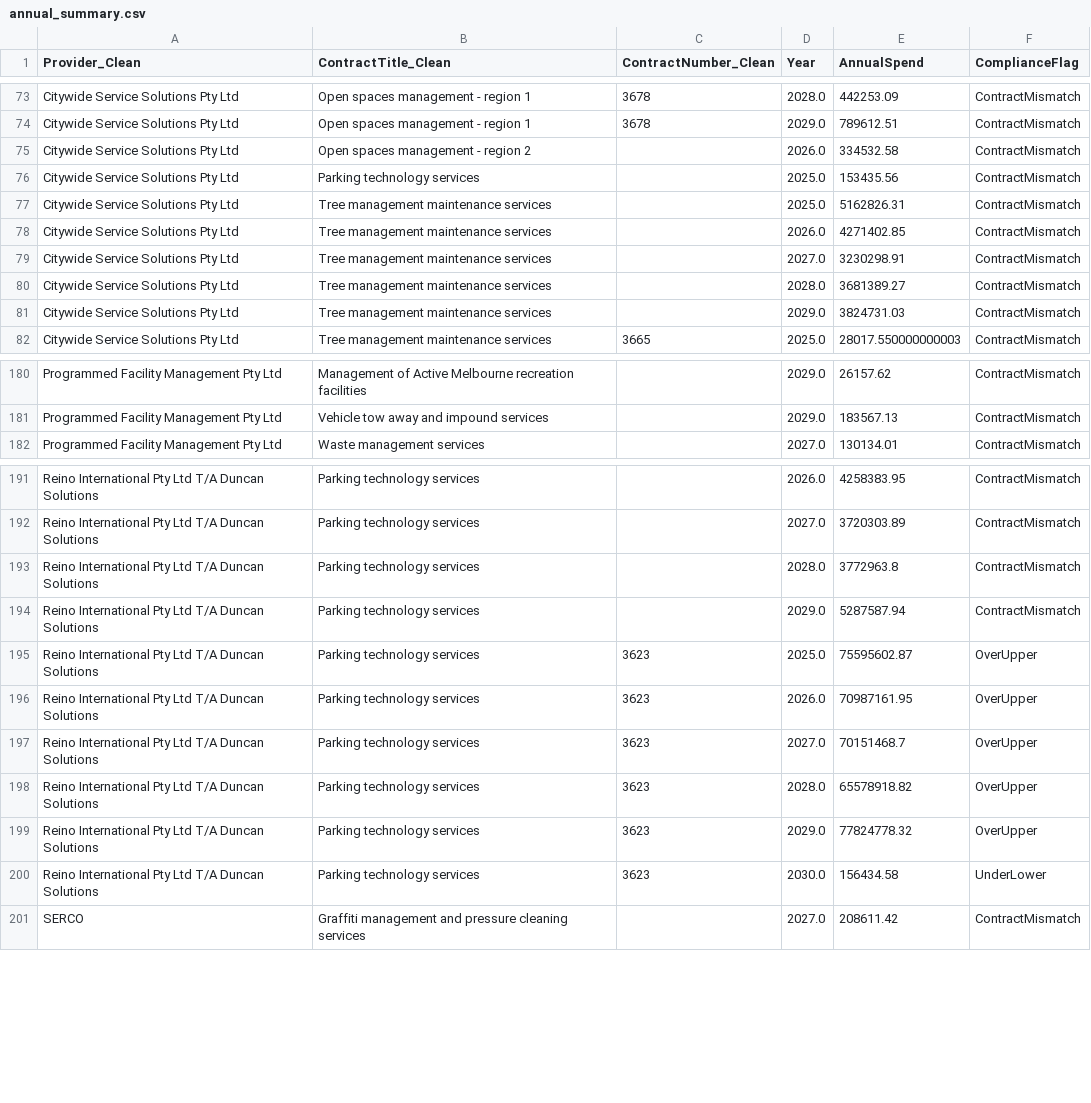
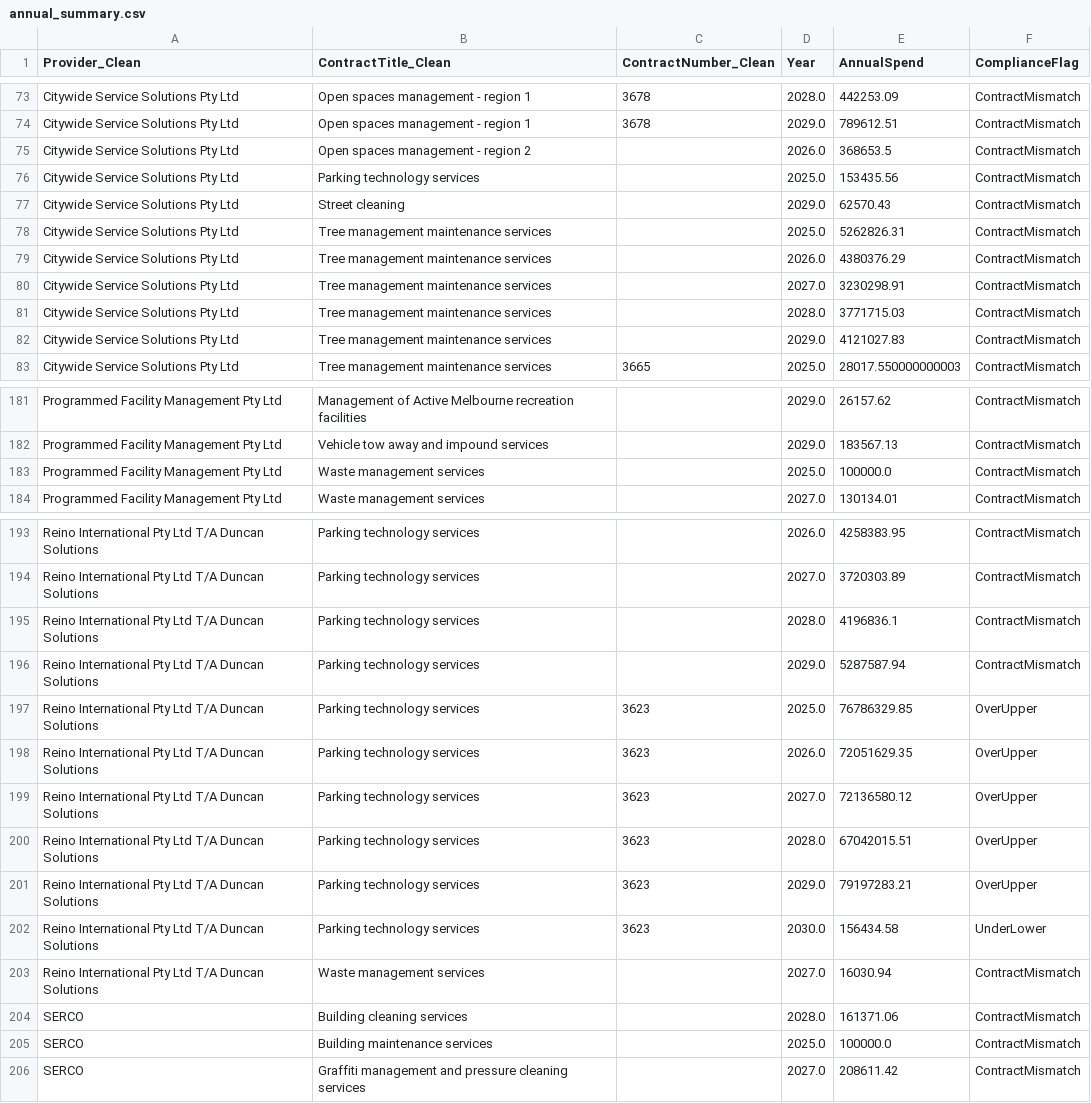
Before and after one commit to KANGGG-L/ProcurementAnalyticsDashboard, a CSV file: dashboard/powerbi_data/annual_summary.csv, drawn as a sheet; only a part is shown, gaps mark what is left out; the diff covers the shown part only.

```diff
--- a/dashboard/powerbi_data/annual_summary.csv
+++ b/dashboard/powerbi_data/annual_summary.csv
@@ -74,9 +74,10 @@ Citywide Service Solutions Pty Ltd,Open spaces management - region 1,3678,2028.0
 Citywide Service Solutions Pty Ltd,Open spaces management - region 1,3678,2029.0,789612.51,ContractMismatch
-Citywide Service Solutions Pty Ltd,Open spaces management - region 2, ,2026.0,334532.58,ContractMismatch
+Citywide Service Solutions Pty Ltd,Open spaces management - region 2, ,2026.0,368653.5,ContractMismatch
 Citywide Service Solutions Pty Ltd,Parking technology services, ,2025.0,153435.56,ContractMismatch
-Citywide Service Solutions Pty Ltd,Tree management maintenance services, ,2025.0,5162826.31,ContractMismatch
-Citywide Service Solutions Pty Ltd,Tree management maintenance services, ,2026.0,4271402.85,ContractMismatch
+Citywide Service Solutions Pty Ltd,Street cleaning, ,2029.0,62570.43,ContractMismatch
+Citywide Service Solutions Pty Ltd,Tree management maintenance services, ,2025.0,5262826.31,ContractMismatch
+Citywide Service Solutions Pty Ltd,Tree management maintenance services, ,2026.0,4380376.29,ContractMismatch
 Citywide Service Solutions Pty Ltd,Tree management maintenance services, ,2027.0,3230298.91,ContractMismatch
-Citywide Service Solutions Pty Ltd,Tree management maintenance services, ,2028.0,3681389.27,ContractMismatch
-Citywide Service Solutions Pty Ltd,Tree management maintenance services, ,2029.0,3824731.03,ContractMismatch
+Citywide Service Solutions Pty Ltd,Tree management maintenance services, ,2028.0,3771715.03,ContractMismatch
+Citywide Service Solutions Pty Ltd,Tree management maintenance services, ,2029.0,4121027.83,ContractMismatch
 Citywide Service Solutions Pty Ltd,Tree management maintenance services,3665,2025.0,28017.550000000003,ContractMismatch
@@ -181,2 +182,3 @@ Programmed Facility Management Pty Ltd,Management of Active Melbourne recreation
 Programmed Facility Management Pty Ltd,Vehicle tow away and impound services, ,2029.0,183567.13,ContractMismatch
+Programmed Facility Management Pty Ltd,Waste management services, ,2025.0,100000.0,ContractMismatch
 Programmed Facility Management Pty Ltd,Waste management services, ,2027.0,130134.01,ContractMismatch
@@ -192,10 +194,13 @@ Reino International Pty Ltd T/A Duncan Solutions,Parking technology services, ,2
 Reino International Pty Ltd T/A Duncan Solutions,Parking technology services, ,2027.0,3720303.89,ContractMismatch
-Reino International Pty Ltd T/A Duncan Solutions,Parking technology services, ,2028.0,3772963.8,ContractMismatch
+Reino International Pty Ltd T/A Duncan Solutions,Parking technology services, ,2028.0,4196836.1,ContractMismatch
 Reino International Pty Ltd T/A Duncan Solutions,Parking technology services, ,2029.0,5287587.94,ContractMismatch
-Reino International Pty Ltd T/A Duncan Solutions,Parking technology services,3623,2025.0,75595602.87,OverUpper
-Reino International Pty Ltd T/A Duncan Solutions,Parking technology services,3623,2026.0,70987161.95,OverUpper
-Reino International Pty Ltd T/A Duncan Solutions,Parking technology services,3623,2027.0,70151468.7,OverUpper
-Reino International Pty Ltd T/A Duncan Solutions,Parking technology services,3623,2028.0,65578918.82,OverUpper
-Reino International Pty Ltd T/A Duncan Solutions,Parking technology services,3623,2029.0,77824778.32,OverUpper
+Reino International Pty Ltd T/A Duncan Solutions,Parking technology services,3623,2025.0,76786329.85,OverUpper
+Reino International Pty Ltd T/A Duncan Solutions,Parking technology services,3623,2026.0,72051629.35,OverUpper
+Reino International Pty Ltd T/A Duncan Solutions,Parking technology services,3623,2027.0,72136580.12,OverUpper
+Reino International Pty Ltd T/A Duncan Solutions,Parking technology services,3623,2028.0,67042015.51,OverUpper
+Reino International Pty Ltd T/A Duncan Solutions,Parking technology services,3623,2029.0,79197283.21,OverUpper
 Reino International Pty Ltd T/A Duncan Solutions,Parking technology services,3623,2030.0,156434.58,UnderLower
+Reino International Pty Ltd T/A Duncan Solutions,Waste management services, ,2027.0,16030.94,ContractMismatch
+SERCO,Building cleaning services, ,2028.0,161371.06,ContractMismatch
+SERCO,Building maintenance services, ,2025.0,100000.0,ContractMismatch
 SERCO,Graffiti management and pressure cleaning services, ,2027.0,208611.42,ContractMismatch
```
Also changed, not shown: 98 edited cells elsewhere in this file, dashboard/data/monthly_forecast.csv, dashboard/data/supplier_annual_summary.csv, 11 other files.
